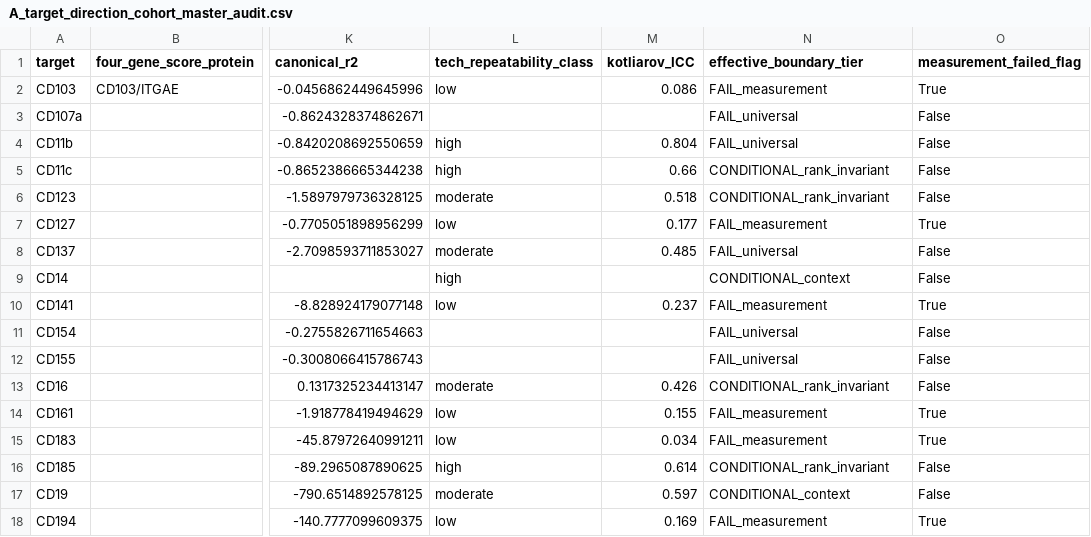
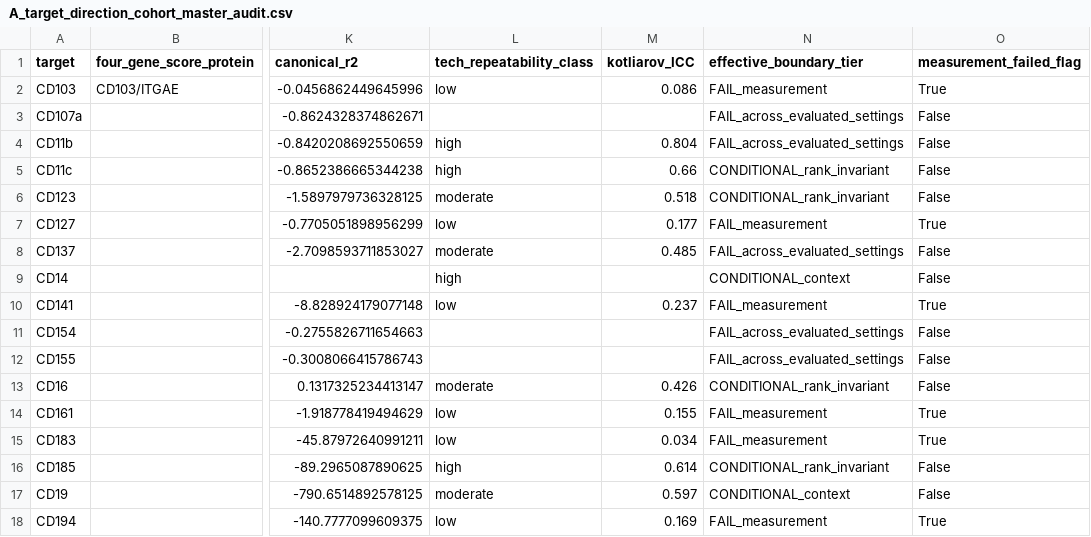
Before and after one commit to y0307Yd/rna-adt-transportability-boundary, a CSV file: supplementary/A_target_direction_cohort_master_audit.csv, drawn as a sheet; only a part is shown, gaps mark what is left out; the diff covers the shown part only; the diff names each change by its address in the sheet, - before the commit and + after, or states it on an @@ line.

Commit message:
v1.0.2: rename FAIL_universal to FAIL_across_evaluated_settings in supplementary table A

```diff
--- a/supplementary/A_target_direction_cohort_master_audit.csv
+++ b/supplementary/A_target_direction_cohort_master_audit.csv
-N3:N4 (effective_boundary_tier): FAIL_universal
+N3:N4 (effective_boundary_tier): FAIL_across_evaluated_settings
-N8 (effective_boundary_tier): FAIL_universal
+N8 (effective_boundary_tier): FAIL_across_evaluated_settings
-N11:N12 (effective_boundary_tier): FAIL_universal
+N11:N12 (effective_boundary_tier): FAIL_across_evaluated_settings
```
Also changed, not shown: 12 edited cells elsewhere in this file.
